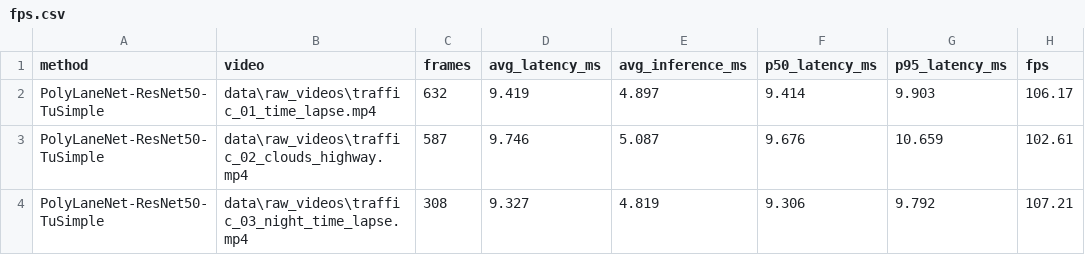
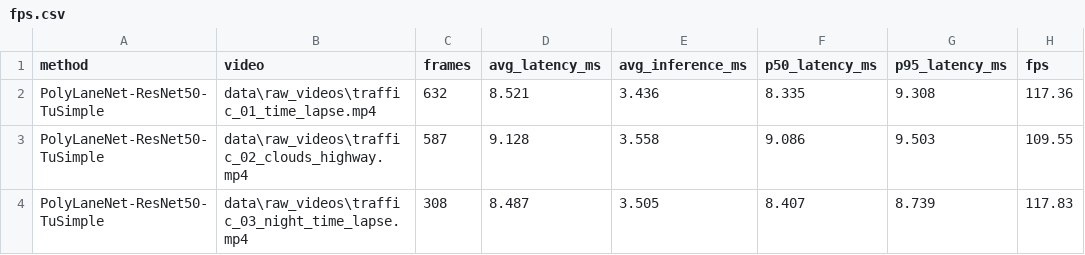
Before and after one commit to monsierpotato/Traffic-Flow, a CSV file: benchmark_results/outputs/polylanenet/fps.csv, drawn as a sheet.

```diff
--- a/benchmark_results/outputs/polylanenet/fps.csv
+++ b/benchmark_results/outputs/polylanenet/fps.csv
@@ -1,4 +1,4 @@
 "method","video","frames","avg_latency_ms","avg_inference_ms","p50_latency_ms","p95_latency_ms","fps"
-"PolyLaneNet-ResNet50-TuSimple","data\raw_videos\traffic_01_time_lapse.mp4","632","9.419","4.897","9.414","9.903","106.17"
-"PolyLaneNet-ResNet50-TuSimple","data\raw_videos\traffic_02_clouds_highway.mp4","587","9.746","5.087","9.676","10.659","102.61"
-"PolyLaneNet-ResNet50-TuSimple","data\raw_videos\traffic_03_night_time_lapse.mp4","308","9.327","4.819","9.306","9.792","107.21"
+"PolyLaneNet-ResNet50-TuSimple","data\raw_videos\traffic_01_time_lapse.mp4","632","8.521","3.436","8.335","9.308","117.36"
+"PolyLaneNet-ResNet50-TuSimple","data\raw_videos\traffic_02_clouds_highway.mp4","587","9.128","3.558","9.086","9.503","109.55"
+"PolyLaneNet-ResNet50-TuSimple","data\raw_videos\traffic_03_night_time_lapse.mp4","308","8.487","3.505","8.407","8.739","117.83"
```
Also changed, not shown: benchmark_results/fps_results.csv, benchmark_results/outputs/laneatt/fps.csv, 21 other files.
